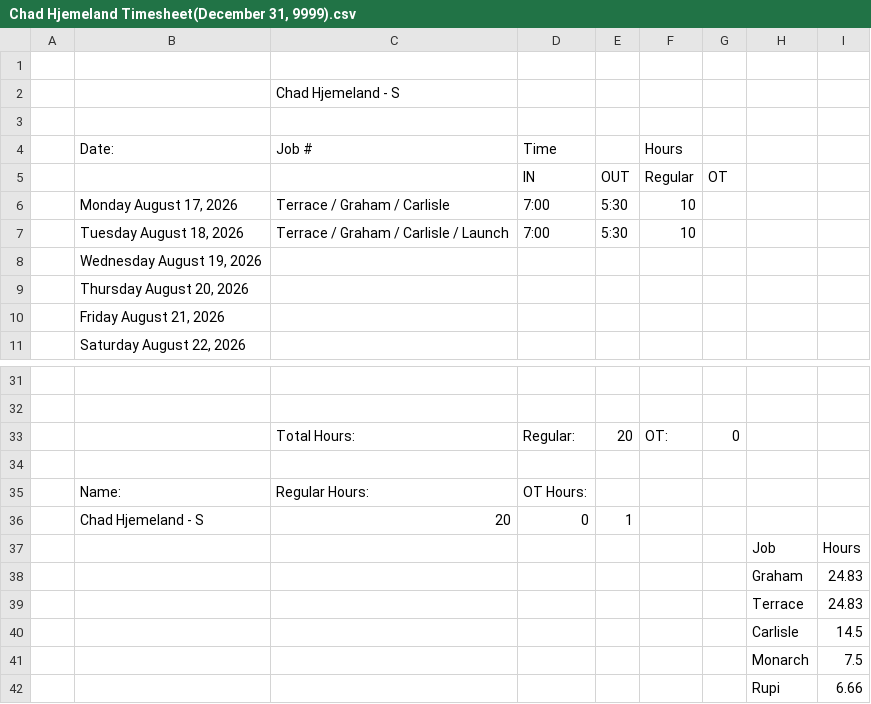
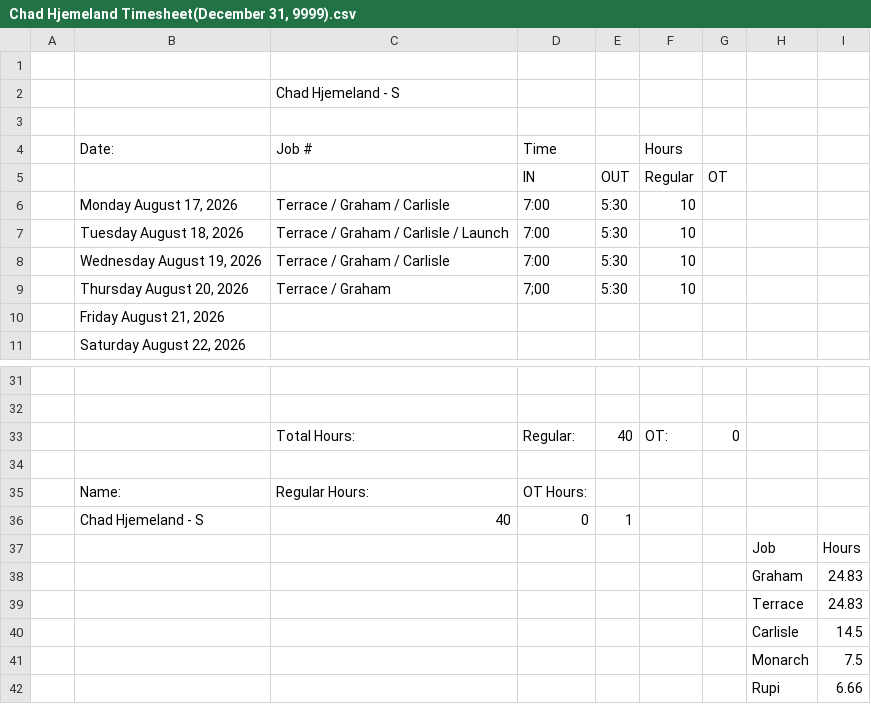
Before and after one commit to lyndon-weber-LLC/headcount-dashboard, a CSV file: data/live/Chad Hjemeland Timesheet(December 31, 9999).csv, drawn as a sheet; only a part is shown, gaps mark what is left out.

```diff
--- a/data/live/Chad Hjemeland Timesheet(December 31, 9999).csv
+++ b/data/live/Chad Hjemeland Timesheet(December 31, 9999).csv
@@ -7,4 +7,4 @@
 ,"Tuesday August 18, 2026",Terrace / Graham / Carlisle / Launch,7:00,5:30,10,,,
-,"Wednesday August 19, 2026",,,,,,,
-,"Thursday August 20, 2026",,,,,,,
+,"Wednesday August 19, 2026",Terrace / Graham / Carlisle ,7:00,5:30,10,,,
+,"Thursday August 20, 2026",Terrace / Graham ,7;00,5:30,10,,,
 ,"Friday August 21, 2026",,,,,,,
@@ -32,6 +32,6 @@
 ,,,,,,,,
-,,Total Hours:,Regular:,20,OT:,0,,
+,,Total Hours:,Regular:,40,OT:,0,,
 ,,,,,,,,
 ,Name:,Regular Hours:,OT Hours:,,,,,
-,Chad Hjemeland - S,20,0,1,,,,
+,Chad Hjemeland - S,40,0,1,,,,
 ,,,,,,,Job,Hours
```
Also changed, not shown: data/live/Carlisle Timesheet(December 31, 9999).csv, data/live/Cory Timesheet(December 31, 9999).csv, 10 other files.
